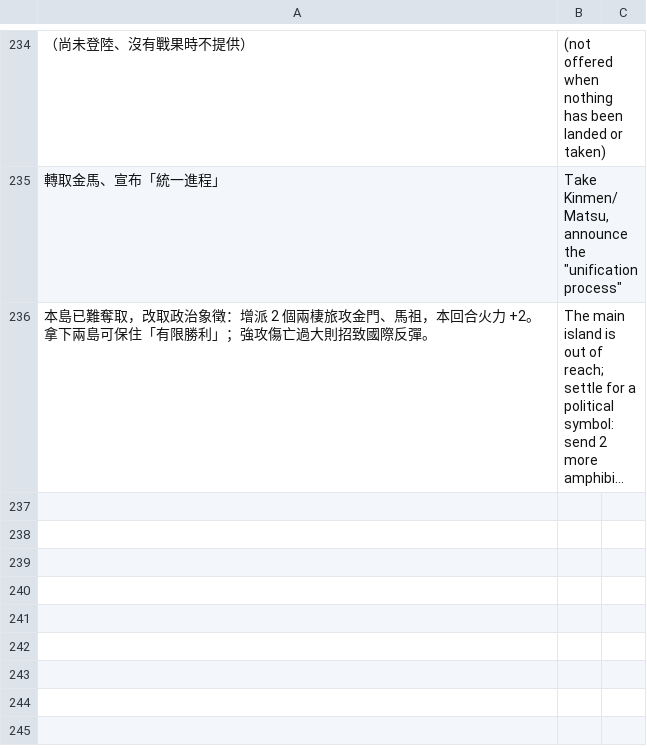
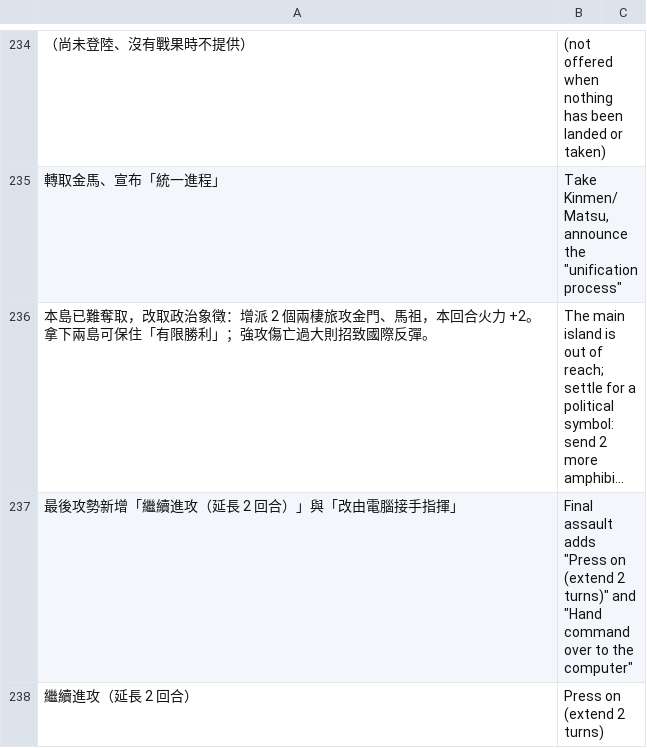
Before and after one commit to sunhome1220/games, a TSV file: taiwan-strait-landing/tools/i18n/extras.tsv, drawn as a sheet; only a part is shown, gaps mark what is left out; long unchanged cells end in …; the diff covers the shown part only; the diff names each change by its address in the sheet, - before the commit and + after, or states it on an @@ line.

```diff
--- a/taiwan-strait-landing/tools/i18n/extras.tsv
+++ b/taiwan-strait-landing/tools/i18n/extras.tsv
+row 237: 最後攻勢新增「繼續進攻（延長 2 回合）」與「改由電腦接手指揮」 | Final assault adds "Press on (extend 2 turns)" and "Hand command over to the computer"
+row 238: 繼續進攻（延長 2 回合） | Press on (extend 2 turns)
```
Also changed, not shown: 6 added rows elsewhere in this file, 2 other files.
